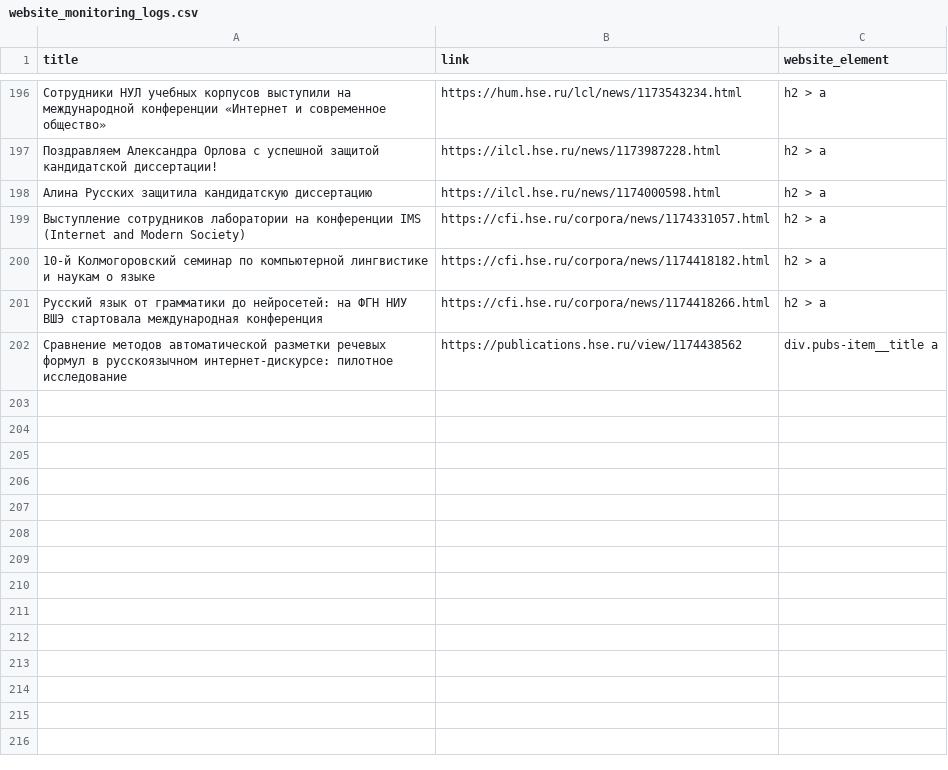
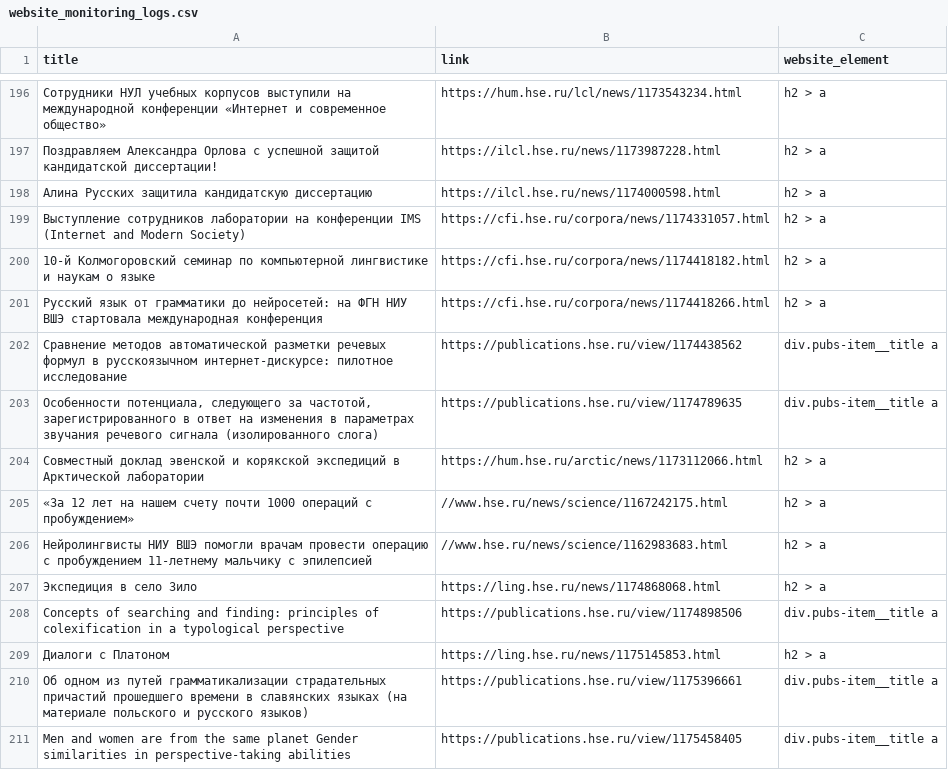
Before and after one commit to agricolamz/otter_space, a CSV file: logs/website_monitoring_logs.csv, drawn as a sheet; only a part is shown, gaps mark what is left out; the diff names each change by its address in the sheet, - before the commit and + after, or states it on an @@ line.

```diff
--- a/logs/website_monitoring_logs.csv
+++ b/logs/website_monitoring_logs.csv
+row 203: Особенности потенциала, следующего за частотой, зарегистрированного в ответ на изменения в параметрах звучания речевого сигнала (изолированного слога) | https://publications.hse.ru/view/1174789635 | div.pubs-item__title a
+row 204: Совместный доклад эвенской и корякской экспедиций в Арктической лаборатории | https://hum.hse.ru/arctic/news/1173112066.html | h2 > a
+row 205: «За 12 лет на нашем счету почти 1000 операций с пробуждением» | //www.hse.ru/news/science/1167242175.html | h2 > a
+row 206: Нейролингвисты НИУ ВШЭ помогли врачам провести операцию с пробуждением 11-летнему мальчику с эпилепсией | //www.hse.ru/news/science/1162983683.html | h2 > a
+row 207: Экспедиция в село Зило | https://ling.hse.ru/news/1174868068.html | h2 > a
+row 208: Concepts of searching and finding: principles of colexification in a typological perspective | https://publications.hse.ru/view/1174898506 | div.pubs-item__title a
+row 209: Диалоги с Платоном | https://ling.hse.ru/news/1175145853.html | h2 > a
+row 210: Об одном из путей грамматикализации страдательных причастий прошедшего времени в славянских языках (на материале польского и русского языков) | https://publications.hse.ru/view/1175396661 | div.pubs-item__title a
+row 211: Men and women are from the same planet Gender similarities in perspective-taking abilities | https://publications.hse.ru/view/1175458405 | div.pubs-item__title a
```
Also changed, not shown: inbox_rules.csv, 2 other files.
